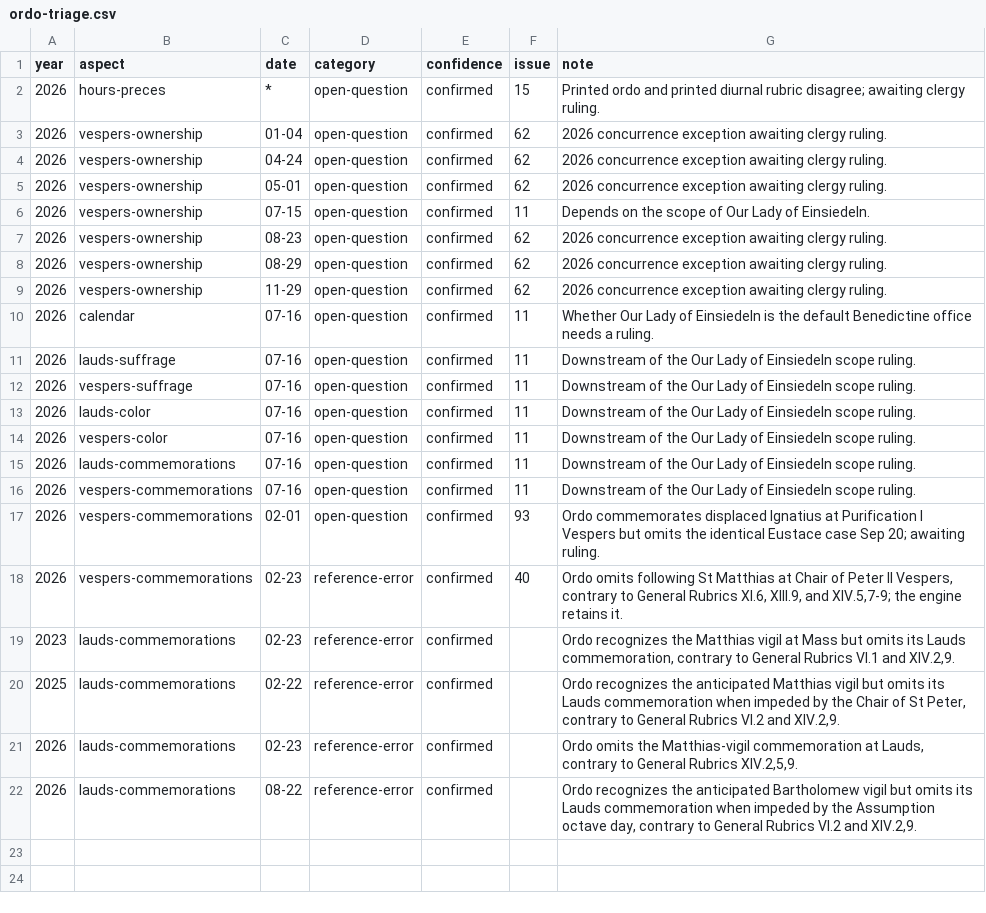
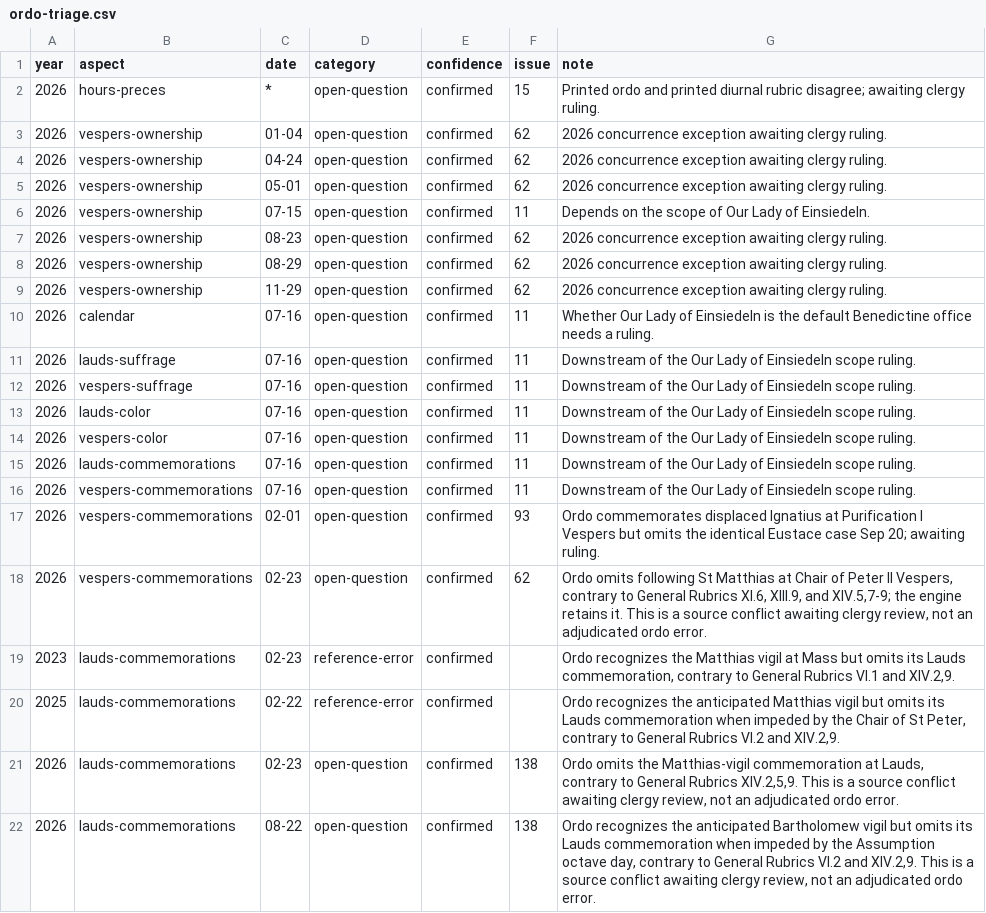
Before and after one commit to orthodoxwest/office, a CSV file: data/review/ordo-triage.csv, drawn as a sheet.

```diff
--- a/data/review/ordo-triage.csv
+++ b/data/review/ordo-triage.csv
@@ -17,6 +17,6 @@ year,aspect,date,category,confidence,issue,note
 2026,vespers-commemorations,02-01,open-question,confirmed,93,Ordo commemorates displaced Ignatius at Purification I Vespers but omits the identical Eustace case Sep 20; awaiting ruling.
-2026,vespers-commemorations,02-23,reference-error,confirmed,40,"Ordo omits following St Matthias at Chair of Peter II Vespers, contrary to General Rubrics XI.6, XIII.9, and XIV.5,7-9; the engine retains it."
+2026,vespers-commemorations,02-23,open-question,confirmed,62,"Ordo omits following St Matthias at Chair of Peter II Vespers, contrary to General Rubrics XI.6, XIII.9, and XIV.5,7-9; the engine retains it. This is a source conflict awaiting clergy review, not an adjudicated ordo error."
 2023,lauds-commemorations,02-23,reference-error,confirmed,,"Ordo recognizes the Matthias vigil at Mass but omits its Lauds commemoration, contrary to General Rubrics VI.1 and XIV.2,9."
 2025,lauds-commemorations,02-22,reference-error,confirmed,,"Ordo recognizes the anticipated Matthias vigil but omits its Lauds commemoration when impeded by the Chair of St Peter, contrary to General Rubrics VI.2 and XIV.2,9."
-2026,lauds-commemorations,02-23,reference-error,confirmed,,"Ordo omits the Matthias-vigil commemoration at Lauds, contrary to General Rubrics XIV.2,5,9."
-2026,lauds-commemorations,08-22,reference-error,confirmed,,"Ordo recognizes the anticipated Bartholomew vigil but omits its Lauds commemoration when impeded by the Assumption octave day, contrary to General Rubrics VI.2 and XIV.2,9."
+2026,lauds-commemorations,02-23,open-question,confirmed,138,"Ordo omits the Matthias-vigil commemoration at Lauds, contrary to General Rubrics XIV.2,5,9. This is a source conflict awaiting clergy review, not an adjudicated ordo error."
+2026,lauds-commemorations,08-22,open-question,confirmed,138,"Ordo recognizes the anticipated Bartholomew vigil but omits its Lauds commemoration when impeded by the Assumption octave day, contrary to General Rubrics VI.2 and XIV.2,9. This is a source conflict awaiting clergy review, not an adjudicated ordo error."
```
Also changed, not shown: data/review/provenance.csv, 30 other files.
